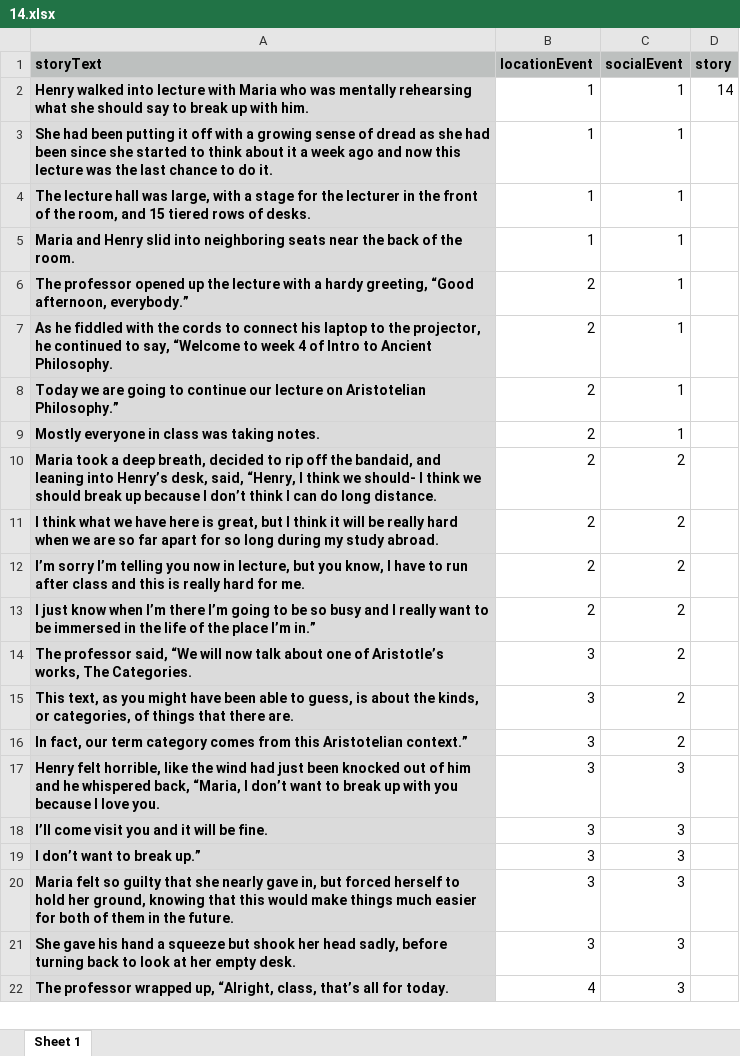
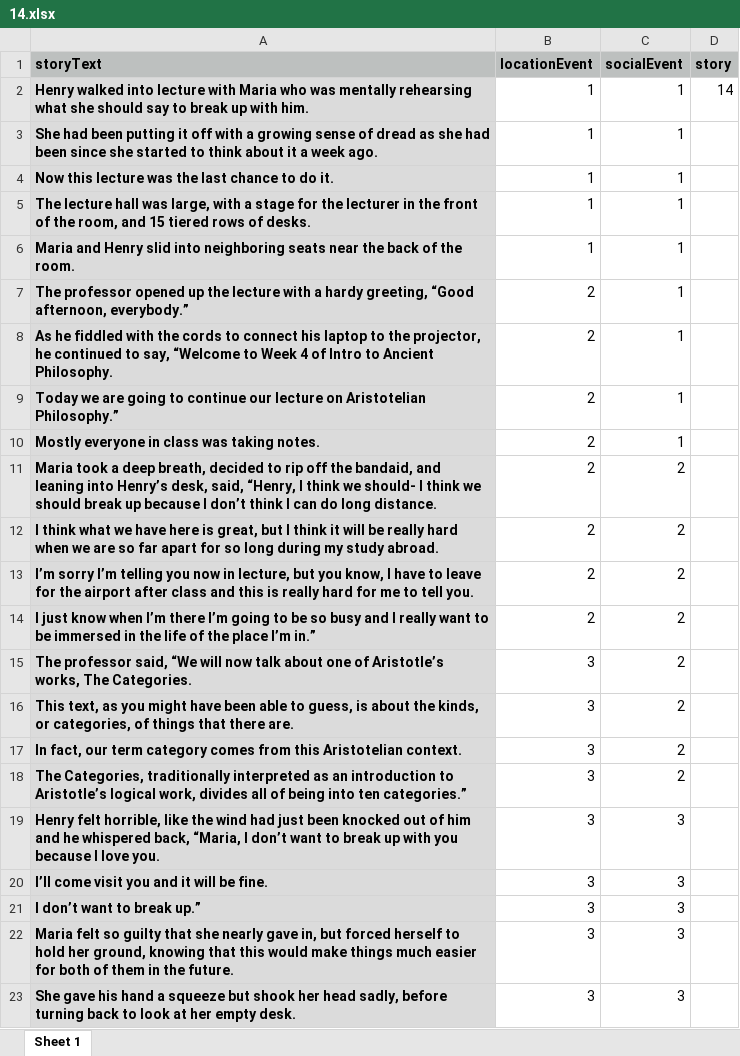
Before and after one commit to reblando/ebs, an Excel workbook: story_xlsx_files/14.xlsx, sheet Sheet 1, drawn as a sheet; only a part is shown; the shorter side is filled out with more unchanged rows; values as stored, in another font and other column widths than the file's, no borders; addresses are those after the commit; the diff names each change by its address in the sheet, - before the commit and + after, or states it on an @@ line.

```diff
--- a/story_xlsx_files/14.xlsx (sheet Sheet 1)
+++ b/story_xlsx_files/14.xlsx (sheet Sheet 1)
-A3 (storyText): …a week ago and now this lecture was the last chance to do it.
+A3 (storyText): …a week ago.
+row 4: Now this lecture was the last chance to do it. | 1 | 1
-A8 (storyText): …“Welcome to week 4 of…
+A8 (storyText): …“Welcome to Week 4 of…
-A13 (storyText): …have to run after class and this is really hard for me.
+A13 (storyText): …have to leave for the airport after class and this is really hard for me to tell you.
-A17 (storyText): …this Aristotelian context.”
+A17 (storyText): …this Aristotelian context.
+row 18: The Categories, traditionally interpreted as an introduction to Aristotle’s logical work, divides all of being into ten categories.” | 3 | 2
```
Also changed, not shown: story_xlsx_files/13.xlsx, story_xlsx_files/24.xlsx, 30 other files.
